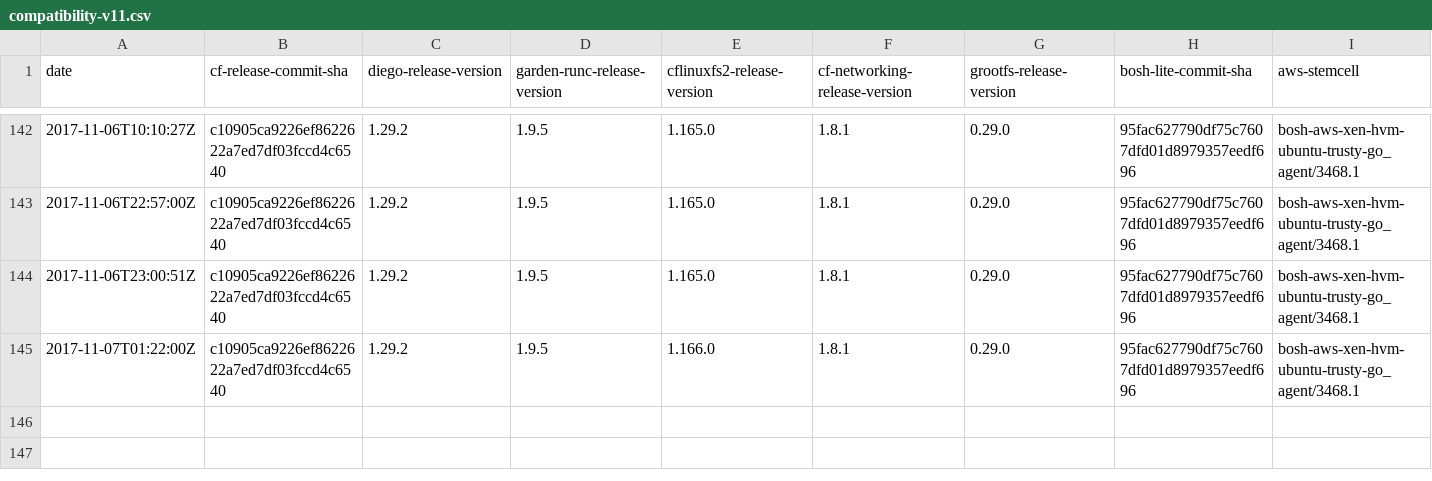
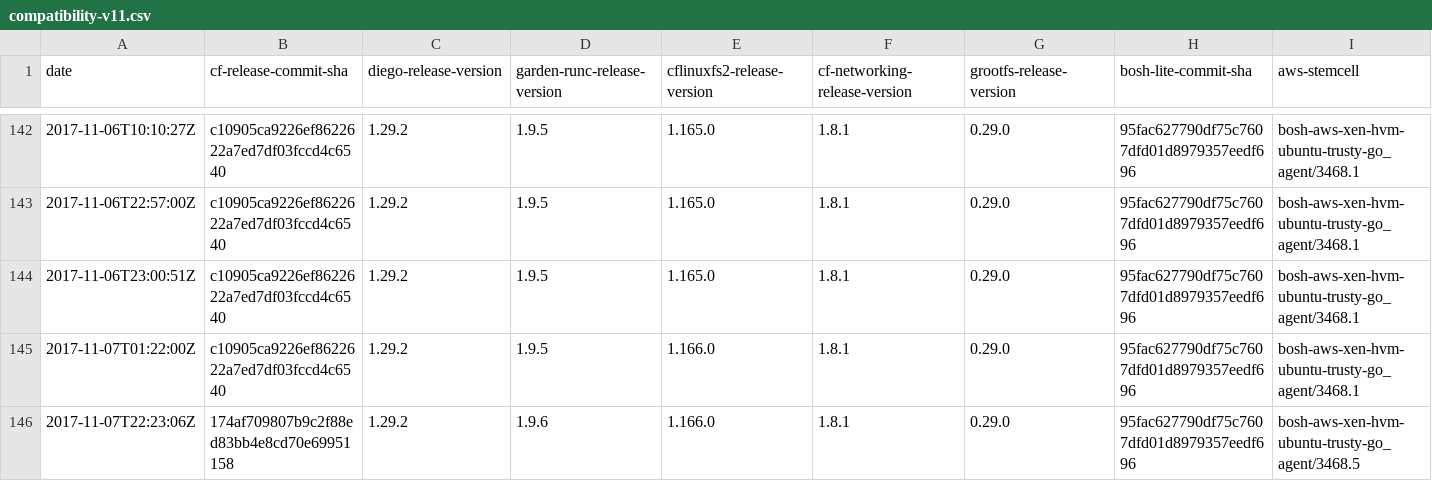
Before and after one commit to cloudfoundry-attic/diego-cf-compatibility, a CSV file: compatibility-v11.csv, drawn as a sheet; only a part is shown, gaps mark what is left out; rows hold the shown columns only; the diff names each change by its address in the sheet, - before the commit and + after, or states it on an @@ line.

Commit message:
Update compatibility-v11.csv

```diff
--- a/compatibility-v11.csv
+++ b/compatibility-v11.csv
+row 146: 2017-11-07T22:23:06Z | 174af709807b9c2f88ed83bb4e8cd70e69951158 | 1.29.2 | 1.9.6 | 1.166.0 | 1.8.1 | 0.29.0 | 95fac627790df75c7607dfd01d8979357eedf696 | bosh-aws-xen-hvm-ubuntu-trusty-go_agent/3468.5
```
